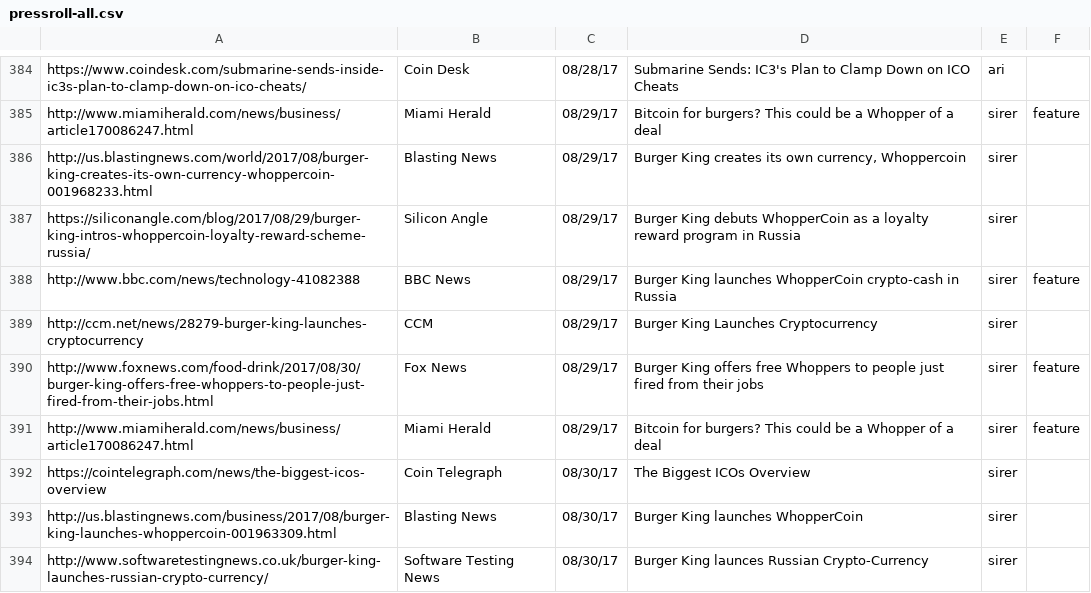
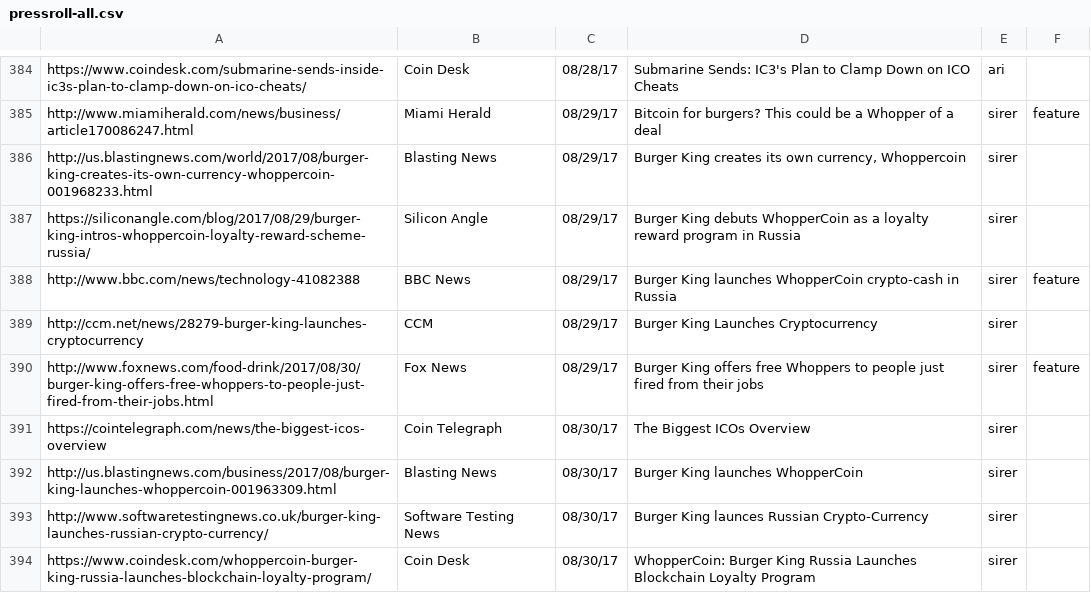
Before and after one commit to initc3/ic3-website, a CSV file: content/press/pressroll-all.csv, drawn as a sheet; only a part is shown, gaps mark what is left out; the shorter side is filled out with more unchanged rows.

```diff
--- a/content/press/pressroll-all.csv
+++ b/content/press/pressroll-all.csv
@@ -390,3 +390,2 @@
 "http://www.foxnews.com/food-drink/2017/08/30/burger-king-offers-free-whoppers-to-people-just-fired-from-their-jobs.html";"Fox News";08/29/17;"Burger King offers free Whoppers to people just fired from their jobs";"sirer";"feature"
-"http://www.miamiherald.com/news/business/article170086247.html";"Miami Herald";08/29/17;"Bitcoin for burgers? This could be a Whopper of a deal";"sirer";"feature"
 "https://cointelegraph.com/news/the-biggest-icos-overview";"Coin Telegraph";08/30/17;"The Biggest ICOs Overview";"sirer";
```
Also changed, not shown: content/press/pressroll-featured.csv, content/press/pressroll.csv, 1 other file.
